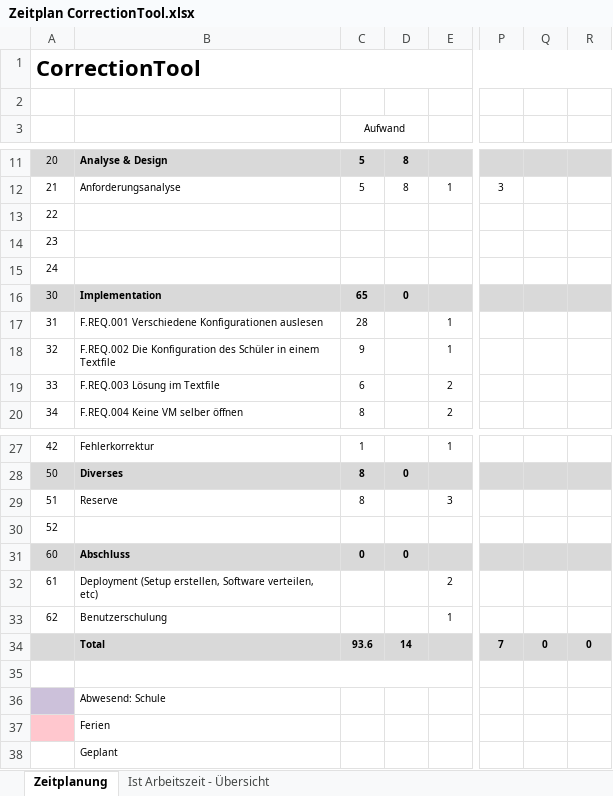
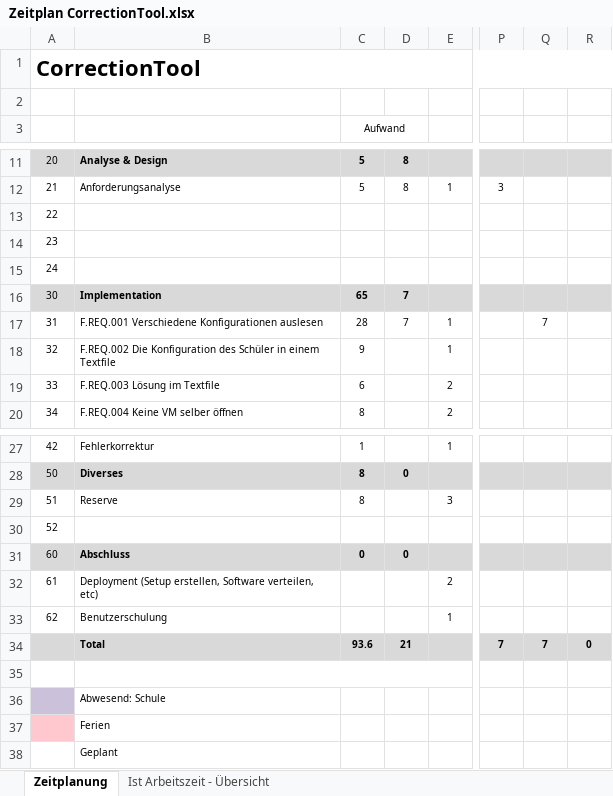
Before and after one commit to burkardbjoern/Correctiontool, an Excel workbook: doc/Zeitplan CorrectionTool.xlsx, sheet Zeitplanung, drawn as a sheet; only a part is shown, gaps mark what is left out; values as stored, in another font and other column widths than the file's, no borders; the diff names each change by its address in the sheet, - before the commit and + after, or states it on an @@ line.

```diff
--- a/doc/Zeitplan CorrectionTool.xlsx (sheet Zeitplanung)
+++ b/doc/Zeitplan CorrectionTool.xlsx (sheet Zeitplanung)
-D16: 0
+D16: 7
-D17: (empty)
+D17: 7
-Q17: (empty)
+Q17: 7
-D34: 14
+D34: 21
-Q34: 0
+Q34: 7
```
Also changed, not shown: sheet Ist Arbeitszeit - Übersicht, charts or pictures, 1 other file.
